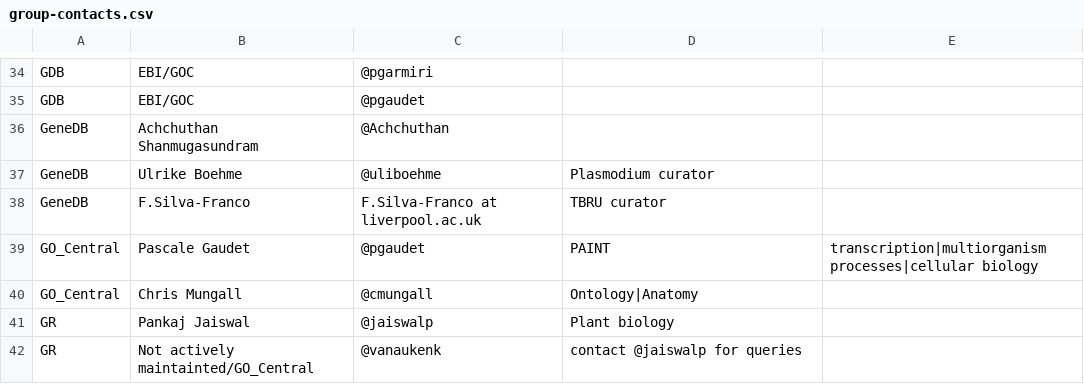
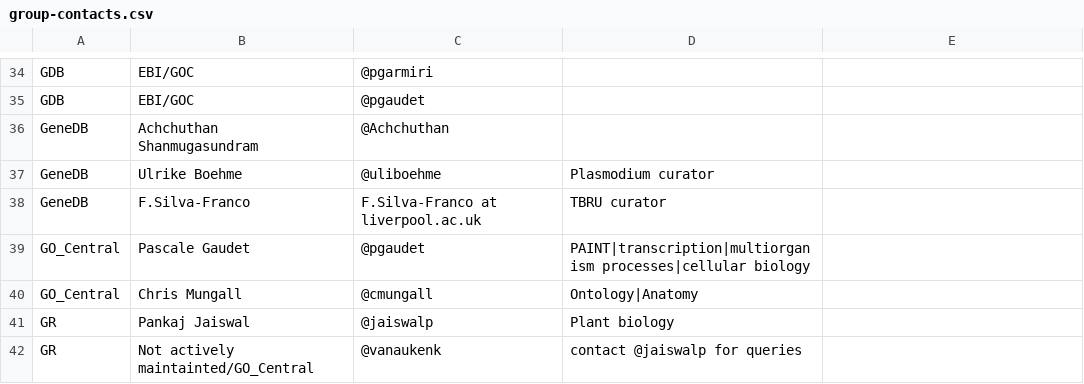
Before and after one commit to geneontology/go-site, a CSV file: metadata/group-contacts.csv, drawn as a sheet; only a part is shown, gaps mark what is left out.

Commit message:
Update group-contacts.csv

```diff
--- a/metadata/group-contacts.csv
+++ b/metadata/group-contacts.csv
@@ -38,3 +38,3 @@ GeneDB,Ulrike Boehme,@uliboehme,Plasmodium curator
 GeneDB,F.Silva-Franco, F.Silva-Franco at liverpool.ac.uk,TBRU curator
-GO_Central,Pascale Gaudet,@pgaudet,PAINT, transcription|multiorganism processes|cellular biology
+GO_Central,Pascale Gaudet,@pgaudet,PAINT|transcription|multiorganism processes|cellular biology
 GO_Central,Chris Mungall,@cmungall,Ontology|Anatomy
```
